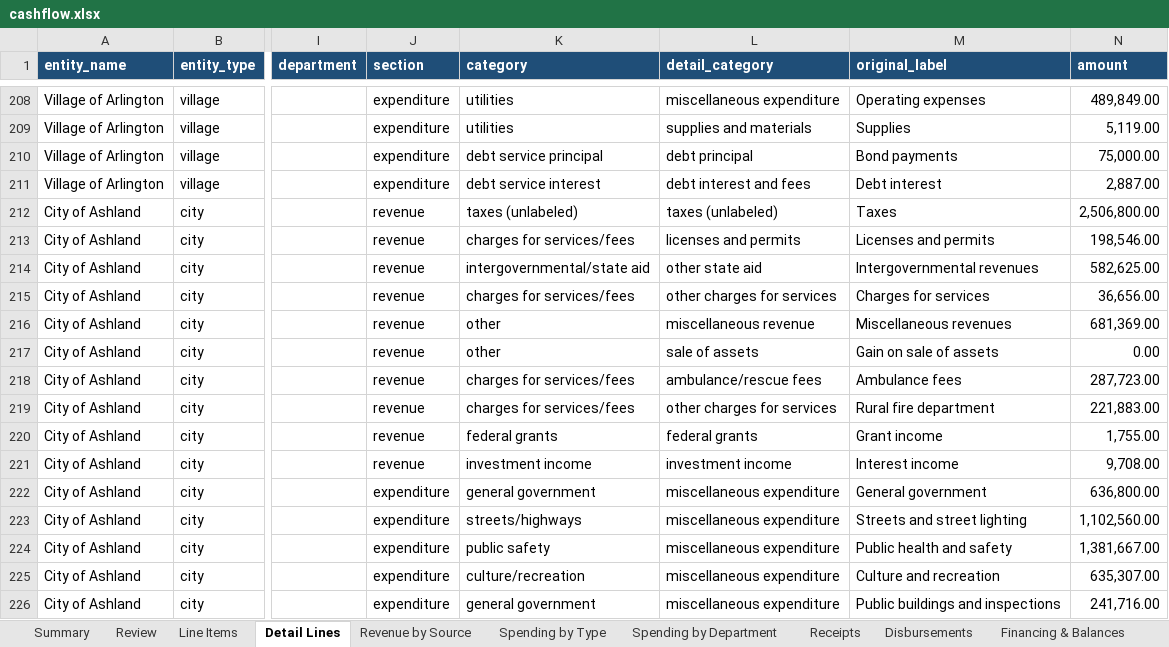
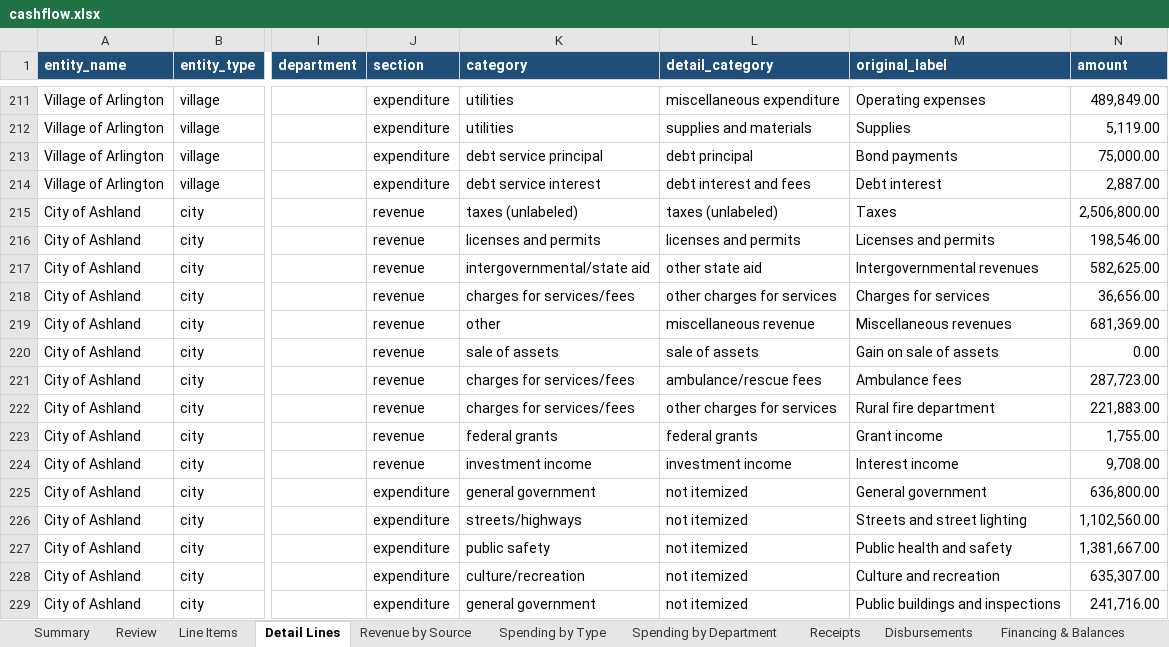
Before and after one commit to trltrl12/Nebraska-Audit, an Excel workbook: output/cashflow.xlsx, sheet Detail Lines, drawn as a sheet; only a part is shown, gaps mark what is left out; values as stored, in another font and other column widths than the file's, no borders; addresses are those after the commit; the diff covers the shown part only; the diff names each change by its address in the sheet, - before the commit and + after, or states it on an @@ line.

```diff
--- a/output/cashflow.xlsx (sheet Detail Lines)
+++ b/output/cashflow.xlsx (sheet Detail Lines)
-K216 (category): charges for services/fees
+K216 (category): licenses and permits
-K220 (category): other
+K220 (category): sale of assets
-L225:L229 (detail_category): miscellaneous expenditure
+L225:L229 (detail_category): not itemized
```
Also changed, not shown: 3 added rows, 7 removed rows, 76 edited cells and cell formats elsewhere in this sheet, sheet Review, sheet Revenue by Source, sheet Receipts, sheet Flagged, sheet Spending by Department, sheet Spending by Type, 5 more sheets, 6 other files.
